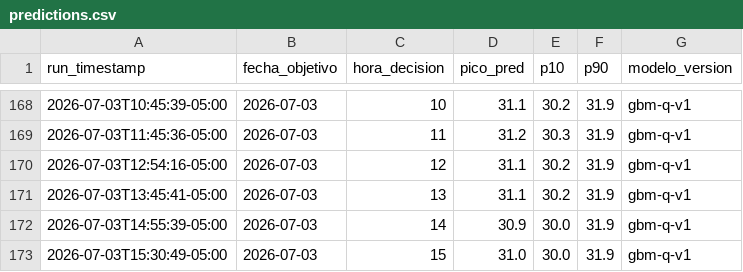
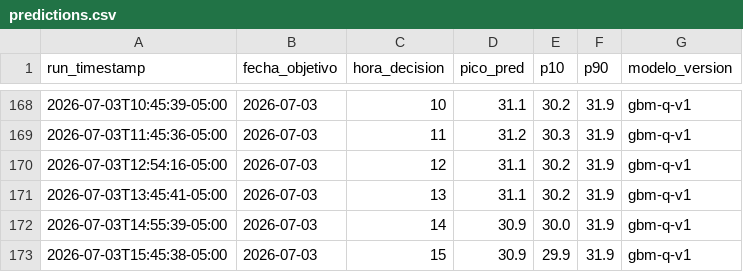
Before and after one commit to CesarG-09/panama-temp-forecast, a CSV file: data/predictions.csv, drawn as a sheet; only a part is shown, gaps mark what is left out.

```diff
--- a/data/predictions.csv
+++ b/data/predictions.csv
@@ -172,2 +172,2 @@ run_timestamp,fecha_objetivo,hora_decision,pico_pred,p10,p90,modelo_version
 2026-07-03T14:55:39-05:00,2026-07-03,14,30.9,30.0,31.9,gbm-q-v1
-2026-07-03T15:30:49-05:00,2026-07-03,15,31.0,30.0,31.9,gbm-q-v1
+2026-07-03T15:45:38-05:00,2026-07-03,15,30.9,29.9,31.9,gbm-q-v1
```
Also changed, not shown: 1 other file.
